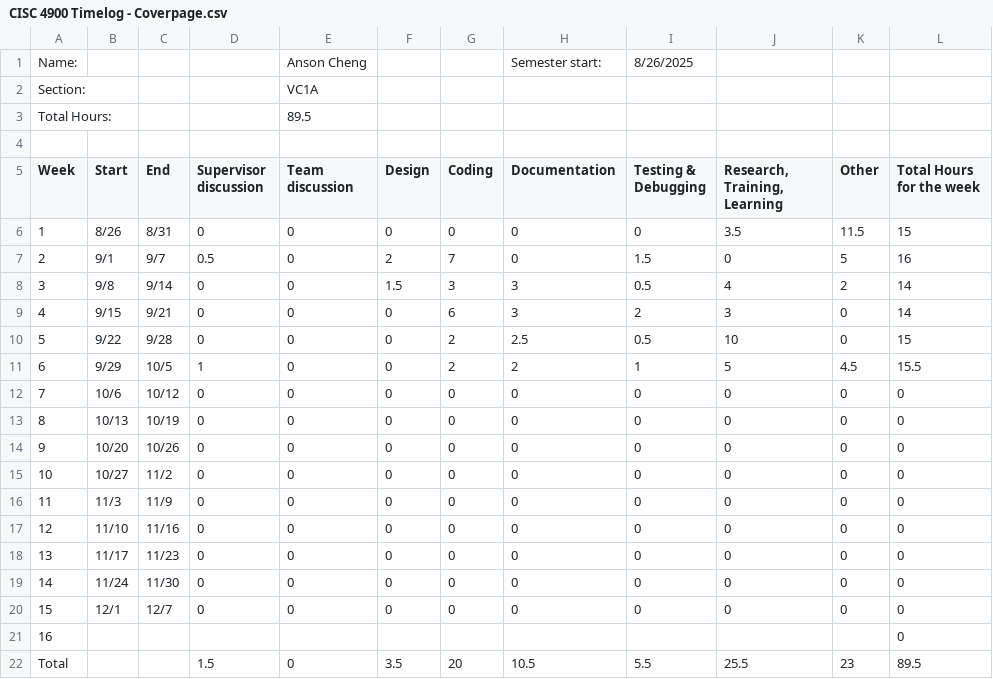
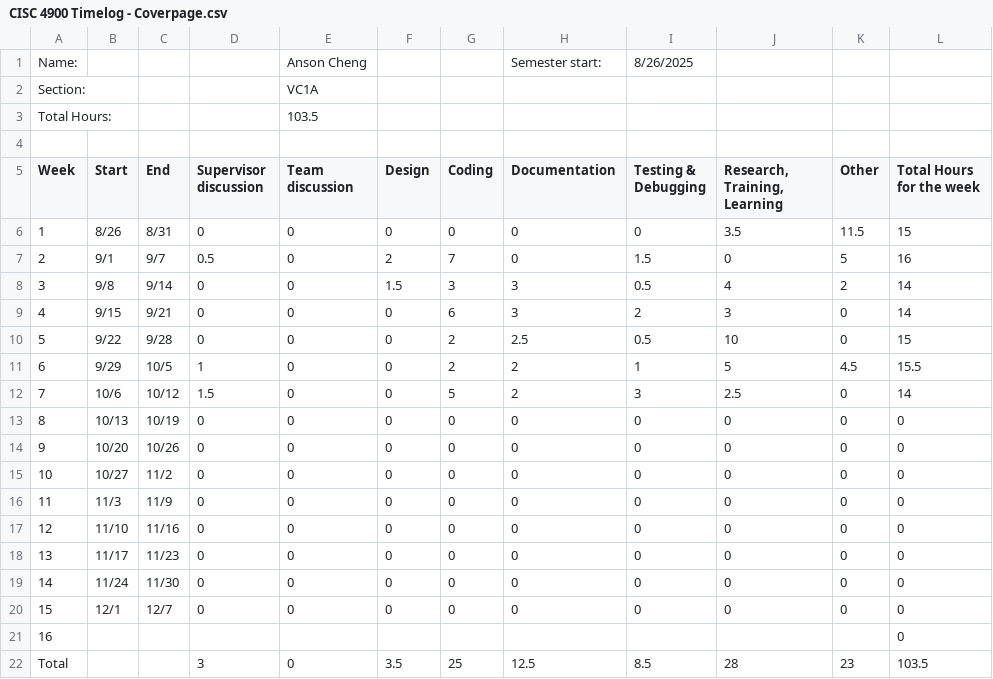
Before and after one commit to ansonc68/CISC-4900, a CSV file: CISC 4900 Timelog - Coverpage.csv, drawn as a sheet.

```diff
--- a/CISC 4900 Timelog - Coverpage.csv
+++ b/CISC 4900 Timelog - Coverpage.csv
@@ -2,3 +2,3 @@ Name:,,,,Anson Cheng,,,Semester start:,8/26/2025,,,
 Section:,,,,VC1A,,,,,,,
-Total Hours:,,,,89.5,,,,,,,
+Total Hours:,,,,103.5,,,,,,,
 ,,,,,,,,,,,
@@ -11,3 +11,3 @@ Week,Start,End,Supervisor discussion,Team discussion,Design,Coding,Documentation
 6,9/29,10/5,1,0,0,2,2,1,5,4.5,15.5
-7,10/6,10/12,0,0,0,0,0,0,0,0,0
+7,10/6,10/12,1.5,0,0,5,2,3,2.5,0,14
 8,10/13,10/19,0,0,0,0,0,0,0,0,0
@@ -21,2 +21,2 @@ Week,Start,End,Supervisor discussion,Team discussion,Design,Coding,Documentation
 16,,,,,,,,,,,0
-Total,,,1.5,0,3.5,20,10.5,5.5,25.5,23,89.5
+Total,,,3,0,3.5,25,12.5,8.5,28,23,103.5
```
Also changed, not shown: CISC 4900 Timelog - Timelog.csv.
